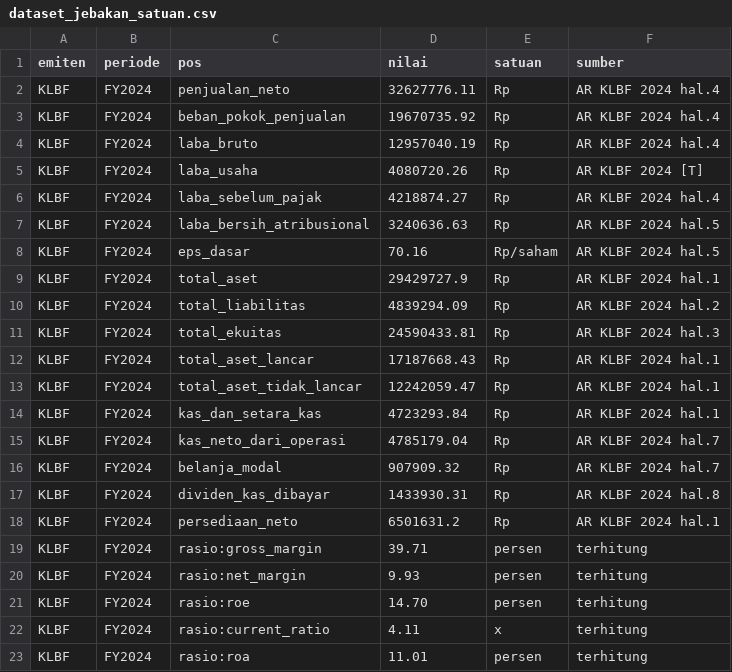
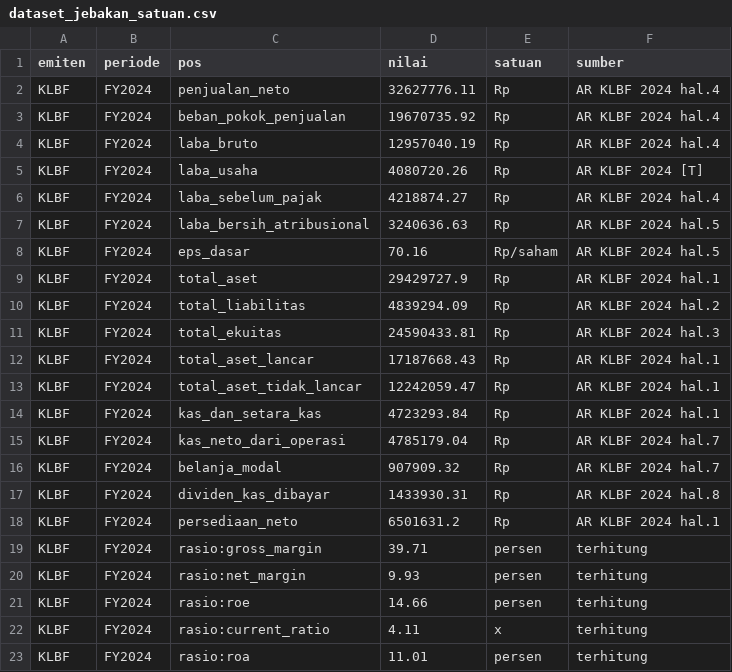
Before and after one commit to rwnliwan/learn-platform, a CSV file: fdp-tooling/dataset_jebakan_satuan.csv, drawn as a sheet.

```diff
--- a/fdp-tooling/dataset_jebakan_satuan.csv
+++ b/fdp-tooling/dataset_jebakan_satuan.csv
@@ -20,3 +20,3 @@ KLBF,FY2024,rasio:gross_margin,39.71,persen,terhitung
 KLBF,FY2024,rasio:net_margin,9.93,persen,terhitung
-KLBF,FY2024,rasio:roe,14.70,persen,terhitung
+KLBF,FY2024,rasio:roe,14.66,persen,terhitung
 KLBF,FY2024,rasio:current_ratio,4.11,x,terhitung
```
Also changed, not shown: fdp-tooling/benchmark.csv, fdp-tooling/dataset_sampel_klbf.csv, 4 other files.
